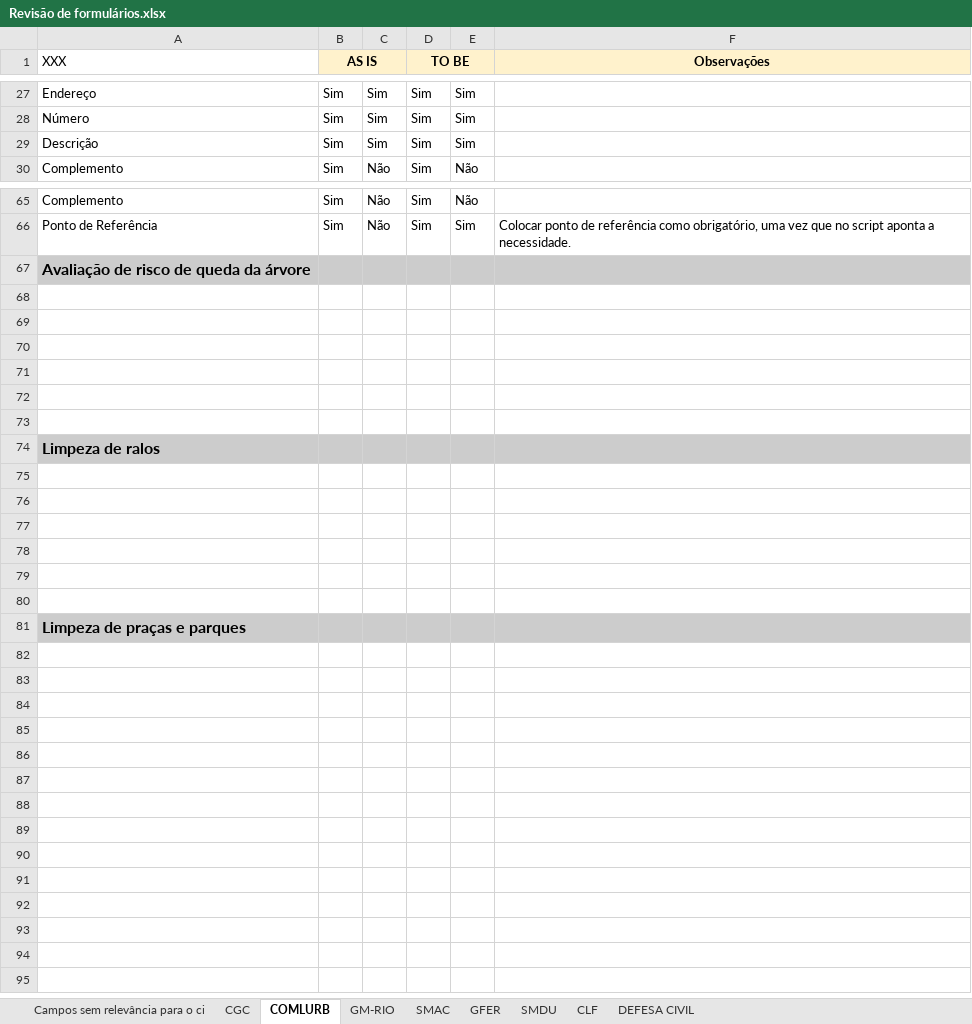
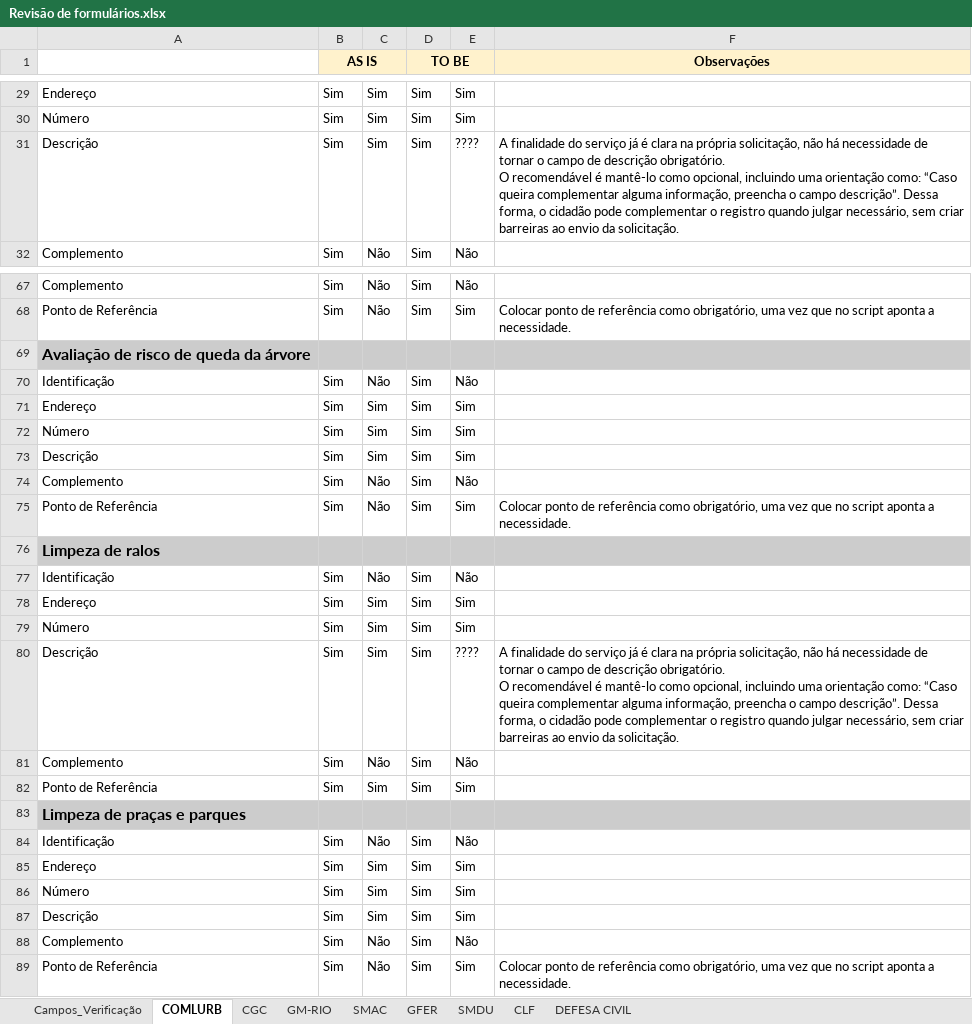
Before and after one commit to rickdourado/servicoscrc, an Excel workbook: refs/planilhas/Revisão de formulários.xlsx, sheet COMLURB, drawn as a sheet; only a part is shown, gaps mark what is left out; values as stored, in another font and other column widths than the file's, no borders; charts and pictures not drawn; addresses are those after the commit; ↵ is a line break in a cell; the diff covers the shown part only; the diff names each change by its address in the sheet, - before the commit and + after, or states it on an @@ line.

```diff
--- a/refs/planilhas/Revisão de formulários.xlsx (sheet COMLURB)
+++ b/refs/planilhas/Revisão de formulários.xlsx (sheet COMLURB)
-sheet tab: Campos sem relevância para o ci
+sheet tab: Campos_Verificação
@@ sheet tab order changed: Campos_Verificação | COMLURB | CGC | GM-RIO | SMAC | GFER | SMDU | CLF | DEFESA CIVIL @@
-A1: XXX
+A1: (empty)
-E31: Sim
+E31: ????
-F31 (Observações): (empty)
+F31 (Observações): A finalidade do serviço já é clara na própria solicitação, não há necessidade de tornar o campo de descrição obrigatório. ↵ O recomendável é mantê-lo como opcional, incluindo uma orientação como: “Caso queira complementar alguma informação, preencha o campo descrição”. Dessa forma, o cidadão pode complementar o registro quando julgar necessário, sem criar barreiras ao envio da solicitação.
-row 70: (empty)
+row 70: Identificação | Sim | Não | Sim | Não
-row 71: (empty)
+row 71: Endereço | Sim | Sim | Sim | Sim
-row 72: (empty)
+row 72: Número | Sim | Sim | Sim | Sim
-row 73: (empty)
+row 73: Descrição | Sim | Sim | Sim | Sim
-row 74: (empty)
+row 74: Complemento | Sim | Não | Sim | Não
-row 75: (empty)
+row 75: Ponto de Referência | Sim | Não | Sim | Sim | Colocar ponto de referência como obrigatório, uma vez que no script aponta a necessidade.
-row 77: (empty)
+row 77: Identificação | Sim | Não | Sim | Não
-row 78: (empty)
+row 78: Endereço | Sim | Sim | Sim | Sim
-row 79: (empty)
+row 79: Número | Sim | Sim | Sim | Sim
-row 80: (empty)
+row 80: Descrição | Sim | Sim | Sim | ???? | A finalidade do serviço já é clara na própria solicitação, não há necessidade de tornar o campo de descrição obrigatório. ↵ O recomendável é mantê-lo como opcional, incluindo uma orientação como: “Caso queira complementar alguma informação, preencha o campo descrição”. Dessa forma, o cidadão pode complementar o registro quando julgar necessário, sem criar barreiras ao envio da solicitação.
-row 81: (empty)
+row 81: Complemento | Sim | Não | Sim | Não
-row 82: (empty)
+row 82: Ponto de Referência | Sim | Sim | Sim | Sim
+row 84: Identificação | Sim | Não | Sim | Não
+row 85: Endereço | Sim | Sim | Sim | Sim
+row 86: Número | Sim | Sim | Sim | Sim
+row 87: Descrição | Sim | Sim | Sim | Sim
+row 88: Complemento | Sim | Não | Sim | Não
+row 89: Ponto de Referência | Sim | Não | Sim | Sim | Colocar ponto de referência como obrigatório, uma vez que no script aponta a necessidade.
```
Also changed, not shown: 3 added rows, 1 removed row and 36 edited cells elsewhere in this sheet, sheet GM-RIO, sheet CLF, sheet DEFESA CIVIL, sheet SMDU, sheet SMAC, sheet GFER, 2 more sheets, refs/planilhas/AS_IS_Atualizada.xlsx, 30 other files.
